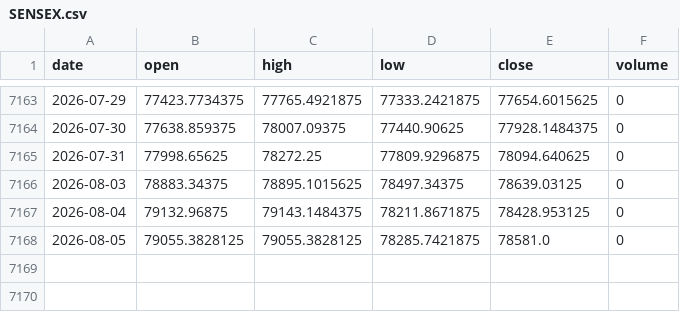
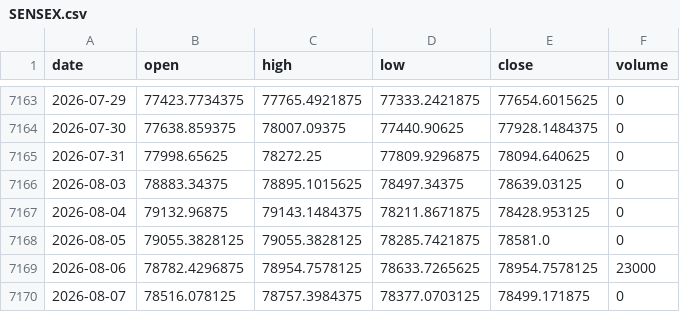
Before and after one commit to akadvisor3-tech/earn-india-market-data, a CSV file: data/indices/SENSEX.csv, drawn as a sheet; only a part is shown, gaps mark what is left out; the diff names each change by its address in the sheet, - before the commit and + after, or states it on an @@ line.

```diff
--- a/data/indices/SENSEX.csv
+++ b/data/indices/SENSEX.csv
+row 7169: 2026-08-06 | 78782.4296875 | 78954.7578125 | 78633.7265625 | 78954.7578125 | 23000
+row 7170: 2026-08-07 | 78516.078125 | 78757.3984375 | 78377.0703125 | 78499.171875 | 0
```
Also changed, not shown: data/indices/BANKNIFTY.csv, data/indices/FINNIFTY.csv, 2 other files.
